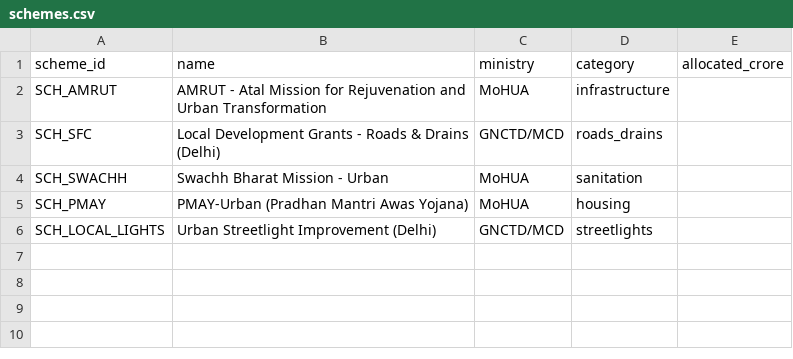
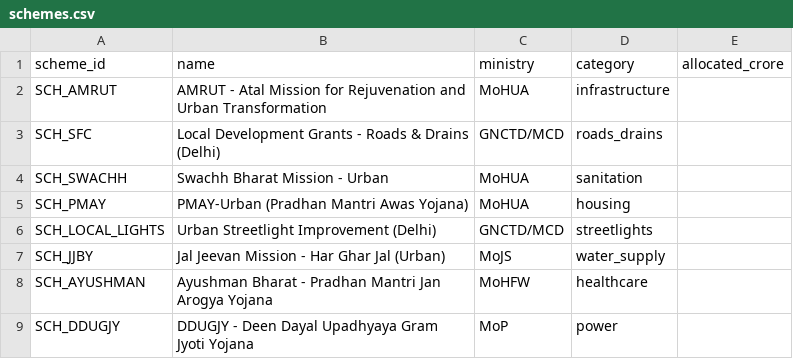
Before and after one commit to sivasambhavi/Pramaan, a CSV file: data/resources/final_formalized/schemes.csv, drawn as a sheet.

```diff
--- a/data/resources/final_formalized/schemes.csv
+++ b/data/resources/final_formalized/schemes.csv
@@ -6 +6,4 @@ SCH_PMAY,PMAY-Urban (Pradhan Mantri Awas Yojana),MoHUA,housing,
 SCH_LOCAL_LIGHTS,Urban Streetlight Improvement (Delhi),GNCTD/MCD,streetlights,
+SCH_JJBY,Jal Jeevan Mission - Har Ghar Jal (Urban),MoJS,water_supply,
+SCH_AYUSHMAN,Ayushman Bharat - Pradhan Mantri Jan Arogya Yojana,MoHFW,healthcare,
+SCH_DDUGJY,DDUGJY - Deen Dayal Upadhyaya Gram Jyoti Yojana,MoP,power,
```
Also changed, not shown: data/resources/final_formalized/actors.csv, data/resources/final_formalized/assets.csv, 16 other files.
